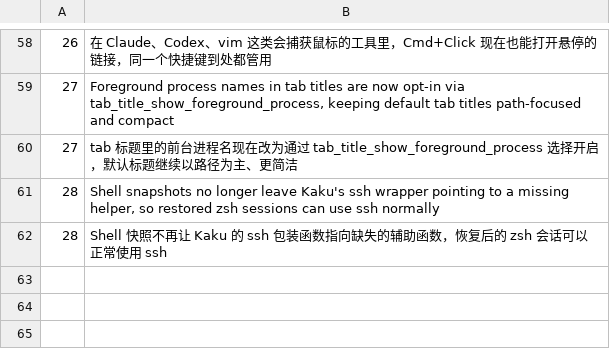
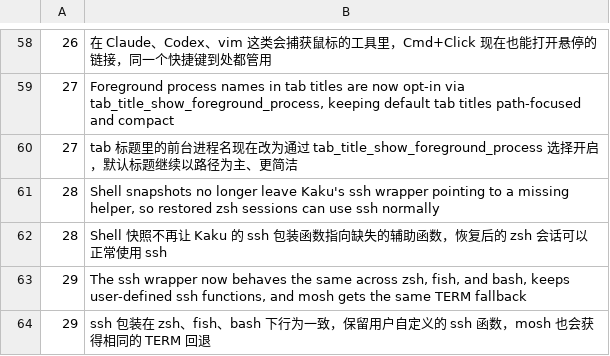
Before and after one commit to CrazyForks/Kaku2, a TSV file: assets/shell-integration/config_update_highlights.tsv, drawn as a sheet; only a part is shown, gaps mark what is left out.

```diff
--- a/assets/shell-integration/config_update_highlights.tsv
+++ b/assets/shell-integration/config_update_highlights.tsv
@@ -62 +62,3 @@
 28	Shell 快照不再让 Kaku 的 ssh 包装函数指向缺失的辅助函数，恢复后的 zsh 会话可以正常使用 ssh
+29	The ssh wrapper now behaves the same across zsh, fish, and bash, keeps user-defined ssh functions, and mosh gets the same TERM fallback
+29	ssh 包装在 zsh、fish、bash 下行为一致，保留用户自定义的 ssh 函数，mosh 也会获得相同的 TERM 回退
```
Also changed, not shown: 6 other files.
